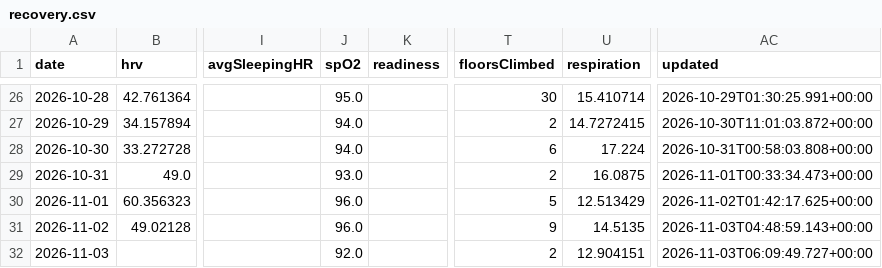
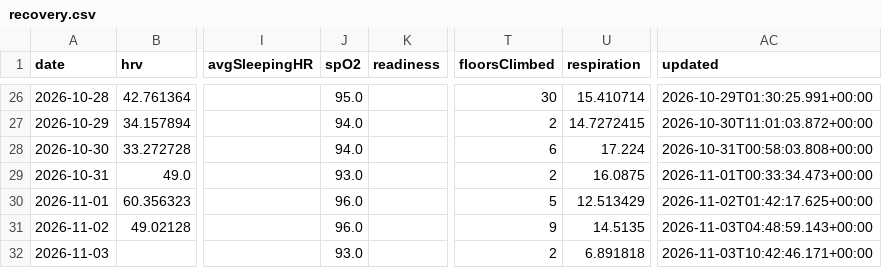
Before and after one commit to CarpetoX/garmin-recovery, a CSV file: recovery.csv, drawn as a sheet; only a part is shown, gaps mark what is left out; the diff names each change by its address in the sheet, - before the commit and + after, or states it on an @@ line.

```diff
--- a/recovery.csv
+++ b/recovery.csv
-J32 (spO2): 92.0
+J32 (spO2): 93.0
-U32 (respiration): 12.904151
+U32 (respiration): 6.891818
-AC32 (updated): 2026-11-03T06:09:49.727+00:00
+AC32 (updated): 2026-11-03T10:42:46.171+00:00
```
Also changed, not shown: 4 other files.
